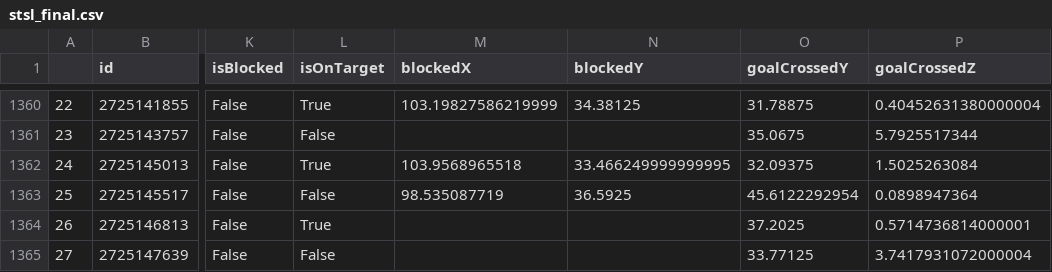
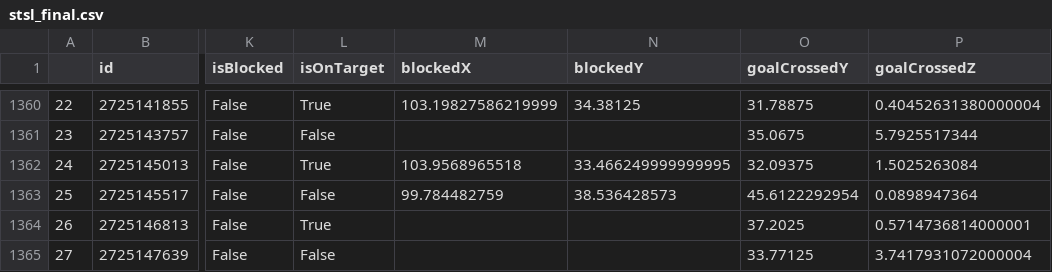
Before and after one commit to kovacs5/fotmob_csv, a CSV file: stsl_final.csv, drawn as a sheet; only a part is shown, gaps mark what is left out; the diff names each change by its address in the sheet, - before the commit and + after, or states it on an @@ line.

```diff
--- a/stsl_final.csv
+++ b/stsl_final.csv
-M1363 (blockedX): 98.535087719
+M1363 (blockedX): 99.784482759
-N1363 (blockedY): 36.5925
+N1363 (blockedY): 38.536428573
```
